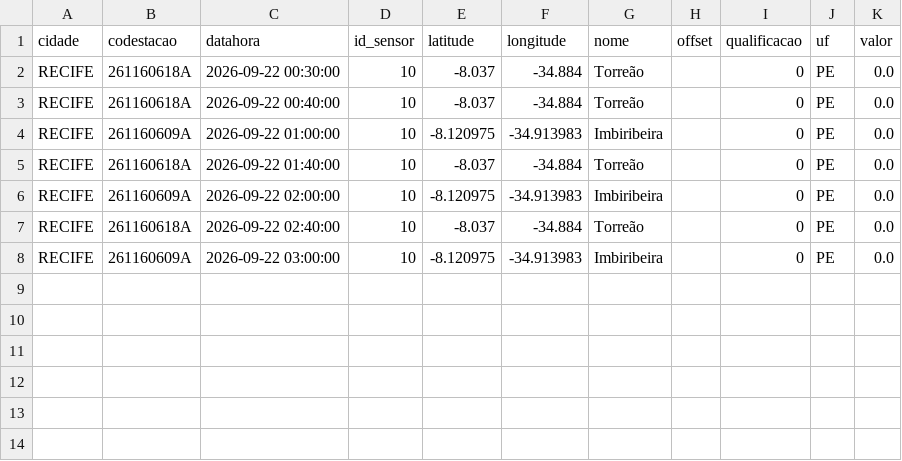
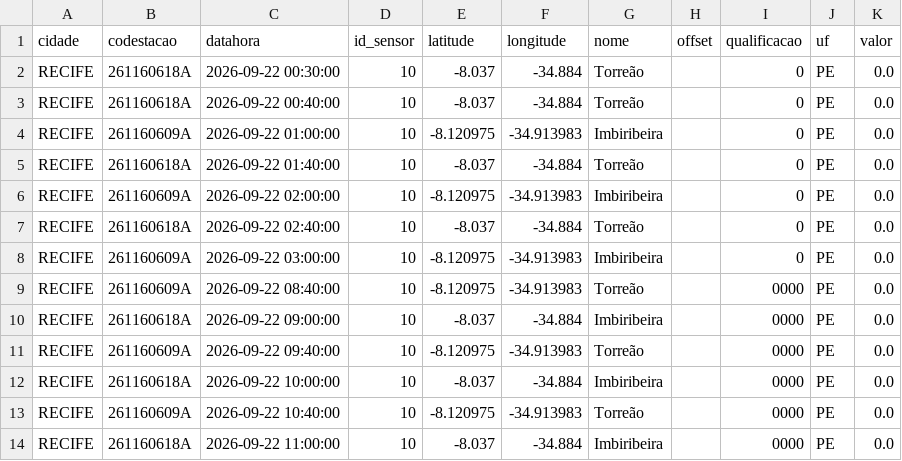
Before and after one commit to RafaellaB/risk-today-apps, a CSV file: chuva_recife_2026-09-22.csv, drawn as a sheet.

```diff
--- a/chuva_recife_2026-09-22.csv
+++ b/chuva_recife_2026-09-22.csv
@@ -8 +8,7 @@ RECIFE,261160618A,2026-09-22 02:40:00,10,-8.037,-34.884,Torreão,,0,PE,0.0
 RECIFE,261160609A,2026-09-22 03:00:00,10,-8.120975,-34.913983,Imbiribeira,,0,PE,0.0
+RECIFE,261160609A,2026-09-22 08:40:00,10,-8.120975,-34.913983,Torreão,,0000,PE,0.0
+RECIFE,261160618A,2026-09-22 09:00:00,10,-8.037,-34.884,Imbiribeira,,0000,PE,0.0
+RECIFE,261160609A,2026-09-22 09:40:00,10,-8.120975,-34.913983,Torreão,,0000,PE,0.0
+RECIFE,261160618A,2026-09-22 10:00:00,10,-8.037,-34.884,Imbiribeira,,0000,PE,0.0
+RECIFE,261160609A,2026-09-22 10:40:00,10,-8.120975,-34.913983,Torreão,,0000,PE,0.0
+RECIFE,261160618A,2026-09-22 11:00:00,10,-8.037,-34.884,Imbiribeira,,0000,PE,0.0
```
